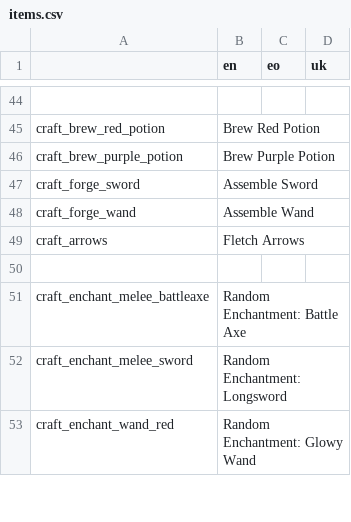
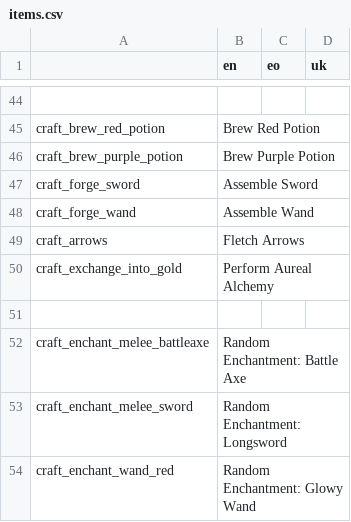
Before and after one commit to don-tnowe/godot-wyvernbox-inventory, a CSV file: example/translation/items.csv, drawn as a sheet; only a part is shown, gaps mark what is left out.

Commit message:
Improve pattern crafting display and add example

```diff
--- a/example/translation/items.csv
+++ b/example/translation/items.csv
@@ -49,2 +49,3 @@ craft_forge_wand;Assemble Wand;;
 craft_arrows;Fletch Arrows;;
+craft_exchange_into_gold;Perform Aureal Alchemy;;
 ;;;
```
Also changed, not shown: example/translation/ui.csv, 8 other files.
